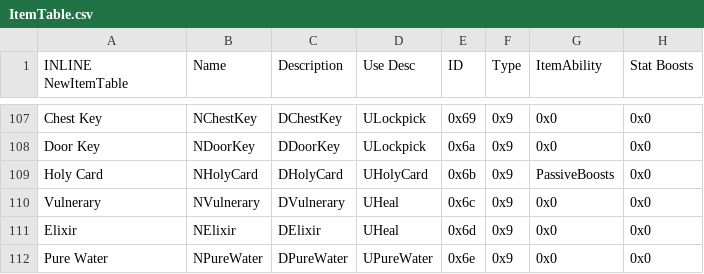
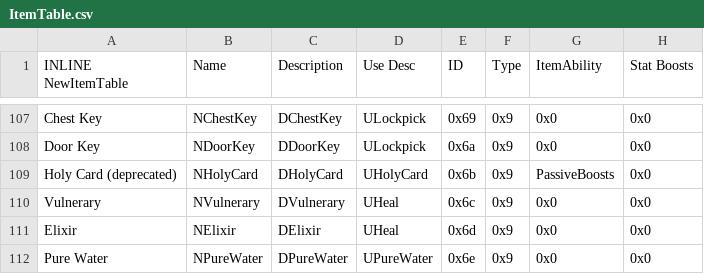
Before and after one commit to Retina1/TMGC_Buildfiles, a CSV file: Tables/NightmareModules/Items/ItemTable.csv, drawn as a sheet; only a part is shown, gaps mark what is left out; the diff names each change by its address in the sheet, - before the commit and + after, or states it on an @@ line.

```diff
--- a/Tables/NightmareModules/Items/ItemTable.csv
+++ b/Tables/NightmareModules/Items/ItemTable.csv
-A109 (INLINE NewItemTable): Holy Card
+A109 (INLINE NewItemTable): Holy Card (deprecated)
```
Also changed, not shown: Tables/NightmareModules/CharactersClasses/CharacterTable.csv, Tables/NightmareModules/Misc/Sound Room Editor.csv, 48 other files.
